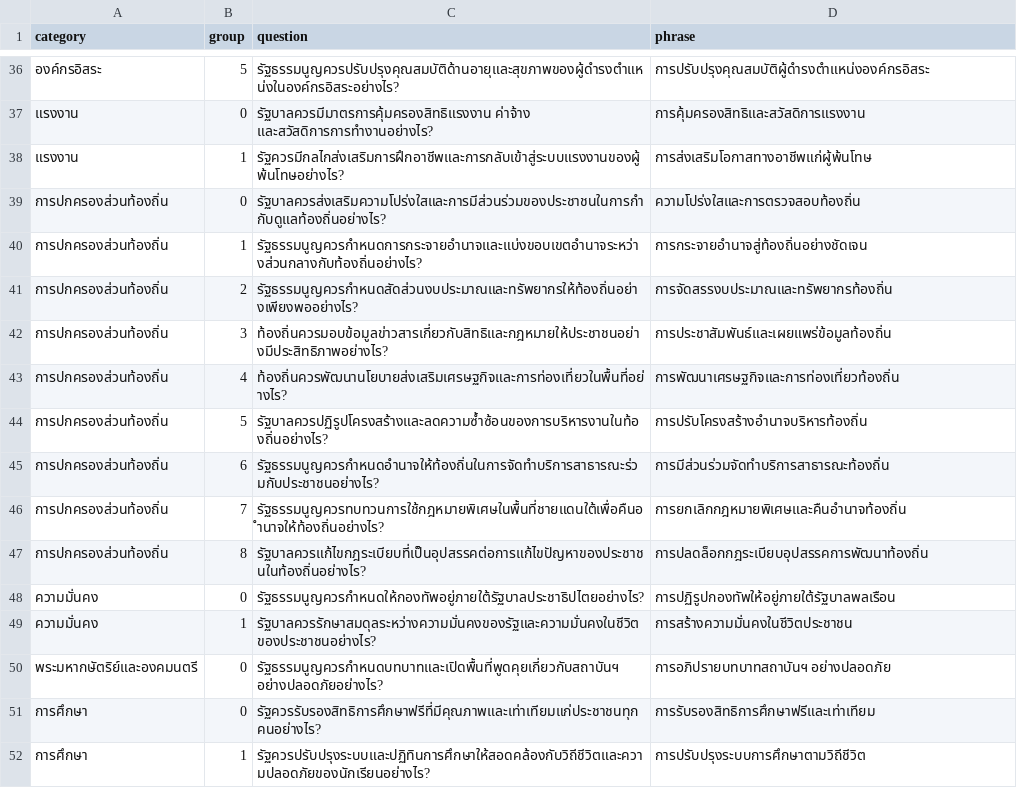
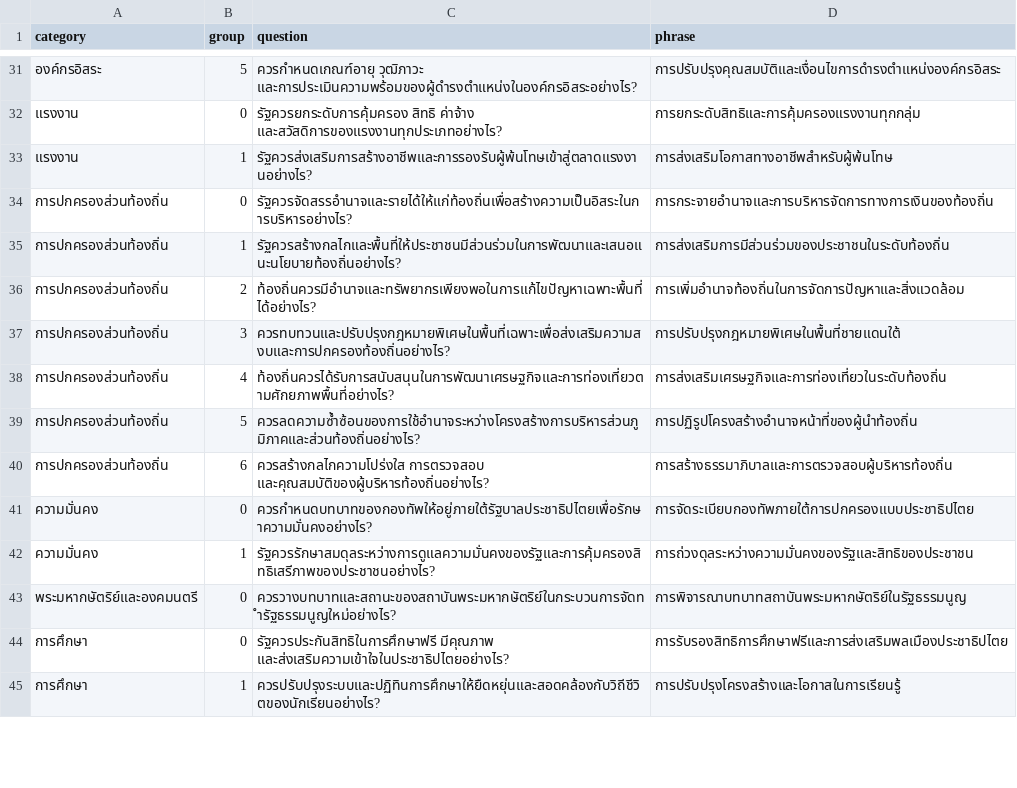
Before and after one commit to wevisdemo/dreamcon-data, a CSV file: group_questions.csv, drawn as a sheet; only a part is shown, gaps mark what is left out; the diff covers the shown part only.

```diff
--- a/group_questions.csv
+++ b/group_questions.csv
@@ -36,17 +31,15 @@ category,group,question,phrase
-องค์กรอิสระ,5,รัฐธรรมนูญควรปรับปรุงคุณสมบัติด้านอายุและสุขภาพของผู้ดำรงตำแหน่งในองค์กรอิสระอย่างไร?,การปรับปรุงคุณสมบัติผู้ดำรงตำแหน่งองค์กรอิสระ
-แรงงาน,0,รัฐบาลควรมีมาตรการคุ้มครองสิทธิแรงงาน ค่าจ้าง และสวัสดิการการทำงานอย่างไร?,การคุ้มครองสิทธิและสวัสดิการแรงงาน
-แรงงาน,1,รัฐควรมีกลไกส่งเสริมการฝึกอาชีพและการกลับเข้าสู่ระบบแรงงานของผู้พ้นโทษอย่างไร?,การส่งเสริมโอกาสทางอาชีพแก่ผู้พ้นโทษ
-การปกครองส่วนท้องถิ่น,0,รัฐบาลควรส่งเสริมความโปร่งใสและการมีส่วนร่วมของประชาชนในการกำกับดูแลท้องถิ่นอย่างไร?,ความโปร่งใสและการตรวจสอบท้องถิ่น
-การปกครองส่วนท้องถิ่น,1,รัฐธรรมนูญควรกำหนดการกระจายอำนาจและแบ่งขอบเขตอำนาจระหว่างส่วนกลางกับท้องถิ่นอย่างไร?,การกระจายอำนาจสู่ท้องถิ่นอย่างชัดเจน
-การปกครองส่วนท้องถิ่น,2,รัฐธรรมนูญควรกำหนดสัดส่วนงบประมาณและทรัพยากรให้ท้องถิ่นอย่างเพียงพออย่างไร?,การจัดสรรงบประมาณและทรัพยากรท้องถิ่น
-การปกครองส่วนท้องถิ่น,3,ท้องถิ่นควรมอบข้อมูลข่าวสารเกี่ยวกับสิทธิและกฎหมายให้ประชาชนอย่างมีประสิทธิภาพอย่างไร?,การประชาสัมพันธ์และเผยแพร่ข้อมูลท้องถิ่น
-การปกครองส่วนท้องถิ่น,4,ท้องถิ่นควรพัฒนานโยบายส่งเสริมเศรษฐกิจและการท่องเที่ยวในพื้นที่อย่างไร?,การพัฒนาเศรษฐกิจและการท่องเที่ยวท้องถิ่น
-การปกครองส่วนท้องถิ่น,5,รัฐบาลควรปฏิรูปโครงสร้างและลดความซ้ำซ้อนของการบริหารงานในท้องถิ่นอย่างไร?,การปรับโครงสร้างอำนาจบริหารท้องถิ่น
-การปกครองส่วนท้องถิ่น,6,รัฐธรรมนูญควรกำหนดอำนาจให้ท้องถิ่นในการจัดทำบริการสาธารณะร่วมกับประชาชนอย่างไร?,การมีส่วนร่วมจัดทำบริการสาธารณะท้องถิ่น
-การปกครองส่วนท้องถิ่น,7,รัฐธรรมนูญควรทบทวนการใช้กฎหมายพิเศษในพื้นที่ชายแดนใต้เพื่อคืนอำนาจให้ท้องถิ่นอย่างไร?,การยกเลิกกฎหมายพิเศษและคืนอำนาจท้องถิ่น
-การปกครองส่วนท้องถิ่น,8,รัฐบาลควรแก้ไขกฎระเบียบที่เป็นอุปสรรคต่อการแก้ไขปัญหาของประชาชนในท้องถิ่นอย่างไร?,การปลดล็อกกฎระเบียบอุปสรรคการพัฒนาท้องถิ่น
-ความมั่นคง,0,รัฐธรรมนูญควรกำหนดให้กองทัพอยู่ภายใต้รัฐบาลประชาธิปไตยอย่างไร?,การปฏิรูปกองทัพให้อยู่ภายใต้รัฐบาลพลเรือน
-ความมั่นคง,1,รัฐบาลควรรักษาสมดุลระหว่างความมั่นคงของรัฐและความมั่นคงในชีวิตของประชาชนอย่างไร?,การสร้างความมั่นคงในชีวิตประชาชน
-พระมหากษัตริย์และองคมนตรี,0,รัฐธรรมนูญควรกำหนดบทบาทและเปิดพื้นที่พูดคุยเกี่ยวกับสถาบันฯ อย่างปลอดภัยอย่างไร?,การอภิปรายบทบาทสถาบันฯ อย่างปลอดภัย
-การศึกษา,0,รัฐควรรับรองสิทธิการศึกษาฟรีที่มีคุณภาพและเท่าเทียมแก่ประชาชนทุกคนอย่างไร?,การรับรองสิทธิการศึกษาฟรีและเท่าเทียม
-การศึกษา,1,รัฐควรปรับปรุงระบบและปฏิทินการศึกษาให้สอดคล้องกับวิถีชีวิตและความปลอดภัยของนักเรียนอย่างไร?,การปรับปรุงระบบการศึกษาตามวิถีชีวิต
+องค์กรอิสระ,5,ควรกำหนดเกณฑ์อายุ วุฒิภาวะ และการประเมินความพร้อมของผู้ดำรงตำแหน่งในองค์กรอิสระอย่างไร?,การปรับปรุงคุณสมบัติและเงื่อนไขการดำรงตำแหน่งองค์กรอิสระ
+แรงงาน,0,รัฐควรยกระดับการคุ้มครอง สิทธิ ค่าจ้าง และสวัสดิการของแรงงานทุกประเภทอย่างไร?,การยกระดับสิทธิและการคุ้มครองแรงงานทุกกลุ่ม
+แรงงาน,1,รัฐควรส่งเสริมการสร้างอาชีพและการรองรับผู้พ้นโทษเข้าสู่ตลาดแรงงานอย่างไร?,การส่งเสริมโอกาสทางอาชีพสำหรับผู้พ้นโทษ
+การปกครองส่วนท้องถิ่น,0,รัฐควรจัดสรรอำนาจและรายได้ให้แก่ท้องถิ่นเพื่อสร้างความเป็นอิสระในการบริหารอย่างไร?,การกระจายอำนาจและการบริหารจัดการทางการเงินของท้องถิ่น
+การปกครองส่วนท้องถิ่น,1,รัฐควรสร้างกลไกและพื้นที่ให้ประชาชนมีส่วนร่วมในการพัฒนาและเสนอแนะนโยบายท้องถิ่นอย่างไร?,การส่งเสริมการมีส่วนร่วมของประชาชนในระดับท้องถิ่น
+การปกครองส่วนท้องถิ่น,2,ท้องถิ่นควรมีอำนาจและทรัพยากรเพียงพอในการแก้ไขปัญหาเฉพาะพื้นที่ได้อย่างไร?,การเพิ่มอำนาจท้องถิ่นในการจัดการปัญหาและสิ่งแวดล้อม
+การปกครองส่วนท้องถิ่น,3,ควรทบทวนและปรับปรุงกฎหมายพิเศษในพื้นที่เฉพาะเพื่อส่งเสริมความสงบและการปกครองท้องถิ่นอย่างไร?,การปรับปรุงกฎหมายพิเศษในพื้นที่ชายแดนใต้
+การปกครองส่วนท้องถิ่น,4,ท้องถิ่นควรได้รับการสนับสนุนในการพัฒนาเศรษฐกิจและการท่องเที่ยวตามศักยภาพพื้นที่อย่างไร?,การส่งเสริมเศรษฐกิจและการท่องเที่ยวในระดับท้องถิ่น
+การปกครองส่วนท้องถิ่น,5,ควรลดความซ้ำซ้อนของการใช้อำนาจระหว่างโครงสร้างการบริหารส่วนภูมิภาคและส่วนท้องถิ่นอย่างไร?,การปฏิรูปโครงสร้างอำนาจหน้าที่ของผู้นำท้องถิ่น
+การปกครองส่วนท้องถิ่น,6,ควรสร้างกลไกความโปร่งใส การตรวจสอบ และคุณสมบัติของผู้บริหารท้องถิ่นอย่างไร?,การสร้างธรรมาภิบาลและการตรวจสอบผู้บริหารท้องถิ่น
+ความมั่นคง,0,ควรกำหนดบทบาทของกองทัพให้อยู่ภายใต้รัฐบาลประชาธิปไตยเพื่อรักษาความมั่นคงอย่างไร?,การจัดระเบียบกองทัพภายใต้การปกครองแบบประชาธิปไตย
+ความมั่นคง,1,รัฐควรรักษาสมดุลระหว่างการดูแลความมั่นคงของรัฐและการคุ้มครองสิทธิเสรีภาพของประชาชนอย่างไร?,การถ่วงดุลระหว่างความมั่นคงของรัฐและสิทธิของประชาชน
+พระมหากษัตริย์และองคมนตรี,0,ควรวางบทบาทและสถานะของสถาบันพระมหากษัตริย์ในกระบวนการจัดทำรัฐธรรมนูญใหม่อย่างไร?,การพิจารณาบทบาทสถาบันพระมหากษัตริย์ในรัฐธรรมนูญ
+การศึกษา,0,รัฐควรประกันสิทธิในการศึกษาฟรี มีคุณภาพ และส่งเสริมความเข้าใจในประชาธิปไตยอย่างไร?,การรับรองสิทธิการศึกษาฟรีและการส่งเสริมพลเมืองประชาธิปไตย
+การศึกษา,1,ควรปรับปรุงระบบและปฏิทินการศึกษาให้ยืดหยุ่นและสอดคล้องกับวิถีชีวิตของนักเรียนอย่างไร?,การปรับปรุงโครงสร้างและโอกาสในการเรียนรู้
```
Also changed, not shown: 5 removed rows and 106 edited cells elsewhere in this file, topic_groups.csv.
